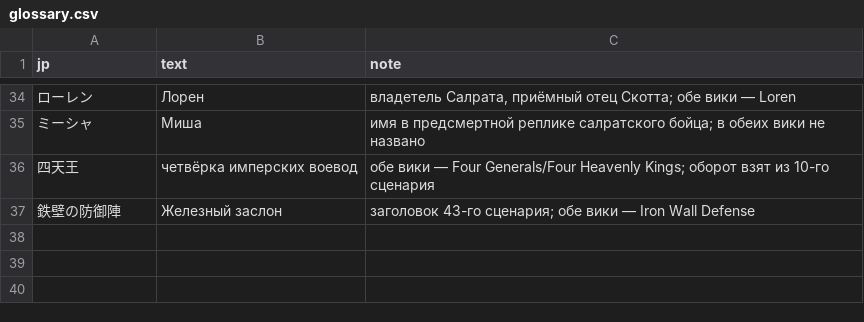
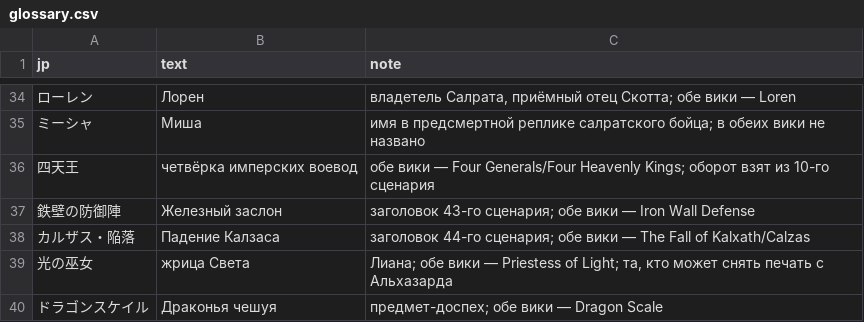
Before and after one commit to nE0sIghT/langrisser-translation, a CSV file: data/games/l2/lang/ru/glossary.csv, drawn as a sheet; only a part is shown, gaps mark what is left out; the diff names each change by its address in the sheet, - before the commit and + after, or states it on an @@ line.

```diff
--- a/data/games/l2/lang/ru/glossary.csv
+++ b/data/games/l2/lang/ru/glossary.csv
+row 38: カルザス・陥落 | Падение Калзаса | заголовок 44-го сценария; обе вики — The Fall of Kalxath/Calzas
+row 39: 光の巫女 | жрица Света | Лиана; обе вики — Priestess of Light; та, кто может снять печать с Альхазарда
+row 40: ドラゴンスケイル | Драконья чешуя | предмет-доспех; обе вики — Dragon Scale
```
Also changed, not shown: data/common/font_mapping/l1_2_slots_ru.csv, 1 other file.
